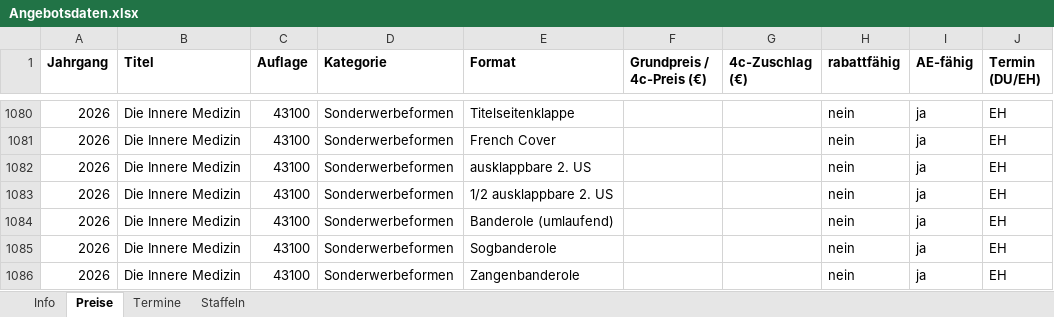
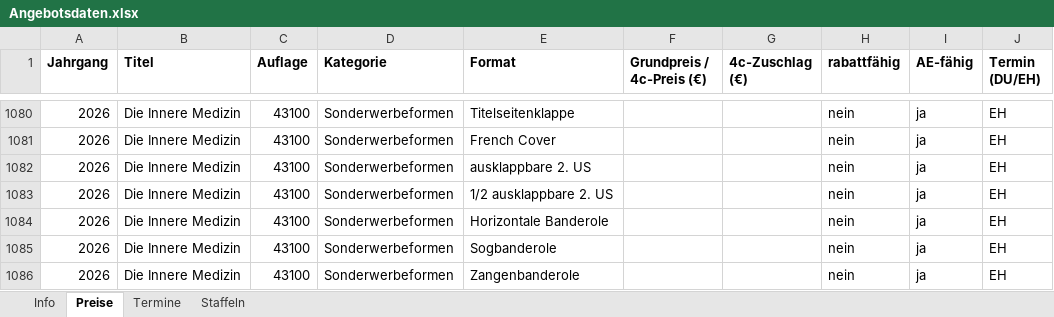
Before and after one commit to Barings1995/angebotswerkzeuge, an Excel workbook: Angebotsdaten.xlsx, sheet Preise, drawn as a sheet; only a part is shown, gaps mark what is left out; values as stored, in another font and other column widths than the file's, no borders; the diff covers the shown part only; the diff names each change by its address in the sheet, - before the commit and + after, or states it on an @@ line.

```diff
--- a/Angebotsdaten.xlsx (sheet Preise)
+++ b/Angebotsdaten.xlsx (sheet Preise)
-E1084 (Format): Banderole (umlaufend)
+E1084 (Format): Horizontale Banderole
```
Also changed, not shown: 16 edited cells elsewhere in this sheet.
